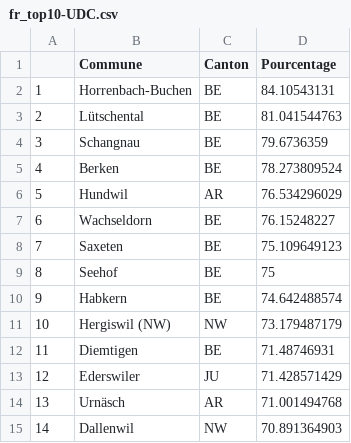
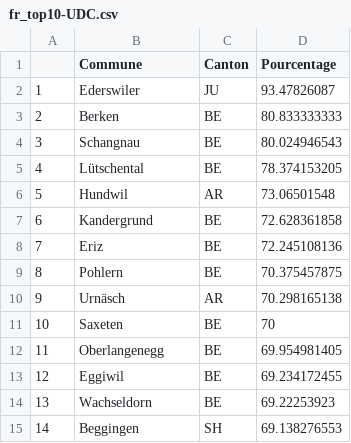
Before and after one commit to vey83/CN_2019, a CSV file: pop/output/FR/fr_top10-UDC.csv, drawn as a sheet; only a part is shown; the diff covers the shown part only.

```diff
--- a/pop/output/FR/fr_top10-UDC.csv
+++ b/pop/output/FR/fr_top10-UDC.csv
@@ -1,15 +1,15 @@
 "","Commune","Canton","Pourcentage"
-"1","Horrenbach-Buchen","BE",84.10543131
-"2","Lütschental","BE",81.041544763
-"3","Schangnau","BE",79.6736359
-"4","Berken","BE",78.273809524
-"5","Hundwil","AR",76.534296029
-"6","Wachseldorn","BE",76.15248227
-"7","Saxeten","BE",75.109649123
-"8","Seehof","BE",75
-"9","Habkern","BE",74.642488574
-"10","Hergiswil (NW)","NW",73.179487179
-"11","Diemtigen","BE",71.48746931
-"12","Ederswiler","JU",71.428571429
-"13","Urnäsch","AR",71.001494768
-"14","Dallenwil","NW",70.891364903
+"1","Ederswiler","JU",93.47826087
+"2","Berken","BE",80.833333333
+"3","Schangnau","BE",80.024946543
+"4","Lütschental","BE",78.374153205
+"5","Hundwil","AR",73.06501548
+"6","Kandergrund","BE",72.628361858
+"7","Eriz","BE",72.245108136
+"8","Pohlern","BE",70.375457875
+"9","Urnäsch","AR",70.298165138
+"10","Saxeten","BE",70
+"11","Oberlangenegg","BE",69.954981405
+"12","Eggiwil","BE",69.234172455
+"13","Wachseldorn","BE",69.22253923
+"14","Beggingen","SH",69.138276553
```
Also changed, not shown: 97 edited cells elsewhere in this file, pop/output/FR/fr_top10-Le Centre.csv, pop/output/FR/fr_top10-Les Vert-e-s.csv, 3 other files.
